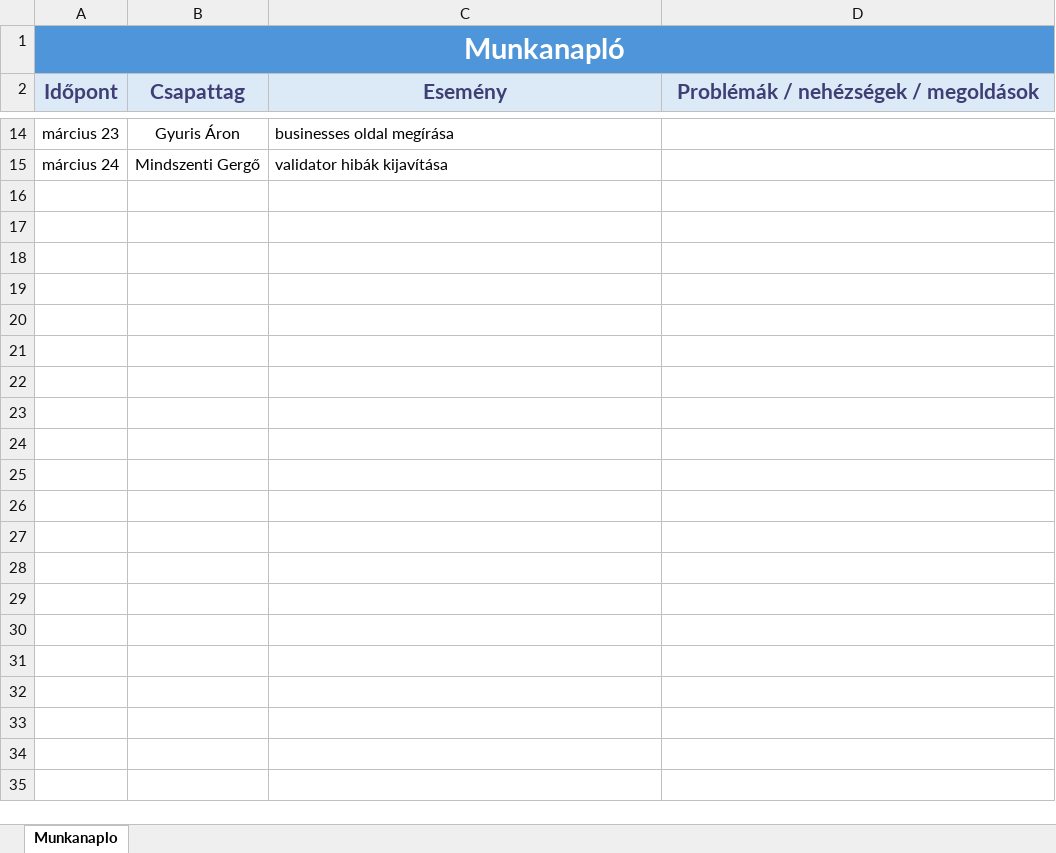
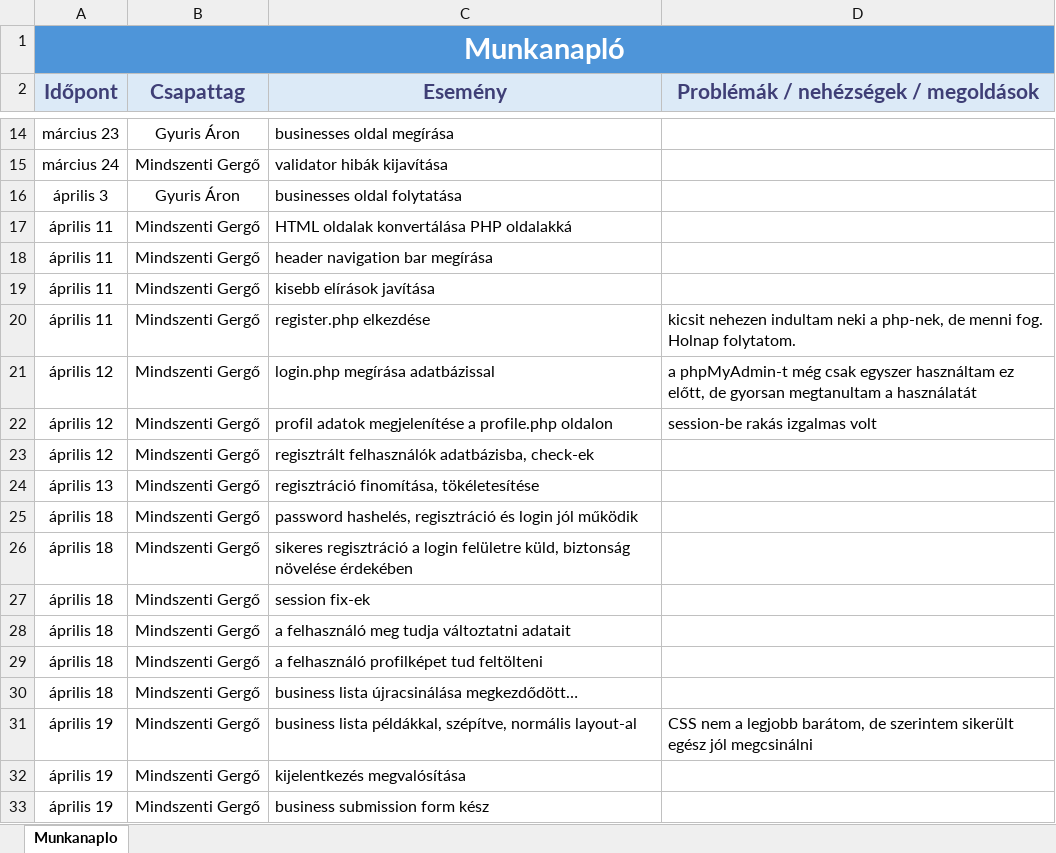
Before and after one commit to gergo-m/hirdeto-kereskedelmi-oldal, an Excel workbook: munkanaplo.xlsx, sheet Munkanaplo, drawn as a sheet; only a part is shown, gaps mark what is left out; values as stored, in another font and other column widths than the file's, no borders; conditional formats not drawn; the diff covers the shown part only; the diff names each change by its address in the sheet, - before the commit and + after, or states it on an @@ line.

Commit message:
munkanaplo updated

```diff
--- a/munkanaplo.xlsx (sheet Munkanaplo)
+++ b/munkanaplo.xlsx (sheet Munkanaplo)
+row 16: április 3 | Gyuris Áron | businesses oldal folytatása
+row 17: április 11 | Mindszenti Gergő | HTML oldalak konvertálása PHP oldalakká
+row 18: április 11 | Mindszenti Gergő | header navigation bar megírása
+row 19: április 11 | Mindszenti Gergő | kisebb elírások javítása
+row 20: április 11 | Mindszenti Gergő | register.php elkezdése | kicsit nehezen indultam neki a php-nek, de menni fog. Holnap folytatom.
+row 21: április 12 | Mindszenti Gergő | login.php megírása adatbázissal | a phpMyAdmin-t még csak egyszer használtam ez előtt, de gyorsan megtanultam a használatát
+row 22: április 12 | Mindszenti Gergő | profil adatok megjelenítése a profile.php oldalon | session-be rakás izgalmas volt
+row 23: április 12 | Mindszenti Gergő | regisztrált felhasználók adatbázisba, check-ek
+row 24: április 13 | Mindszenti Gergő | regisztráció finomítása, tökéletesítése
+row 25: április 18 | Mindszenti Gergő | password hashelés, regisztráció és login jól működik
+row 26: április 18 | Mindszenti Gergő | sikeres regisztráció a login felületre küld, biztonság növelése érdekében
+row 27: április 18 | Mindszenti Gergő | session fix-ek
+row 28: április 18 | Mindszenti Gergő | a felhasználó meg tudja változtatni adatait
+row 29: április 18 | Mindszenti Gergő | a felhasználó profilképet tud feltölteni
+row 30: április 18 | Mindszenti Gergő | business lista újracsinálása megkezdődött…
+row 31: április 19 | Mindszenti Gergő | business lista példákkal, szépítve, normális layout-al | CSS nem a legjobb barátom, de szerintem sikerült egész jól megcsinálni
+row 32: április 19 | Mindszenti Gergő | kijelentkezés megvalósítása
+row 33: április 19 | Mindszenti Gergő | business submission form kész
```
Also changed, not shown: 23 added rows elsewhere in this sheet, 1 other file.
